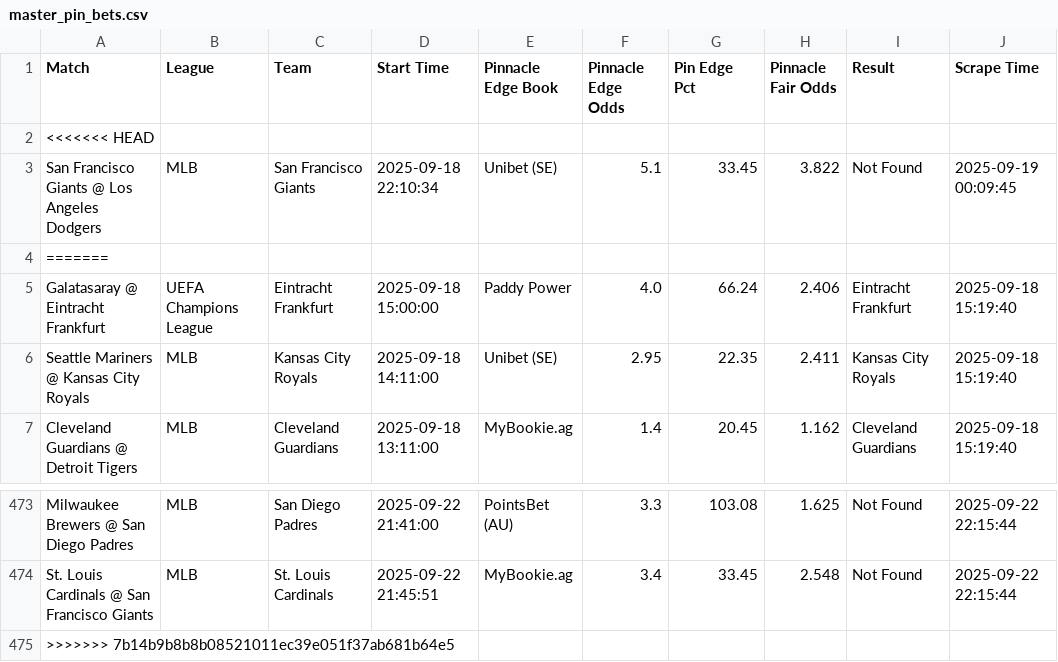
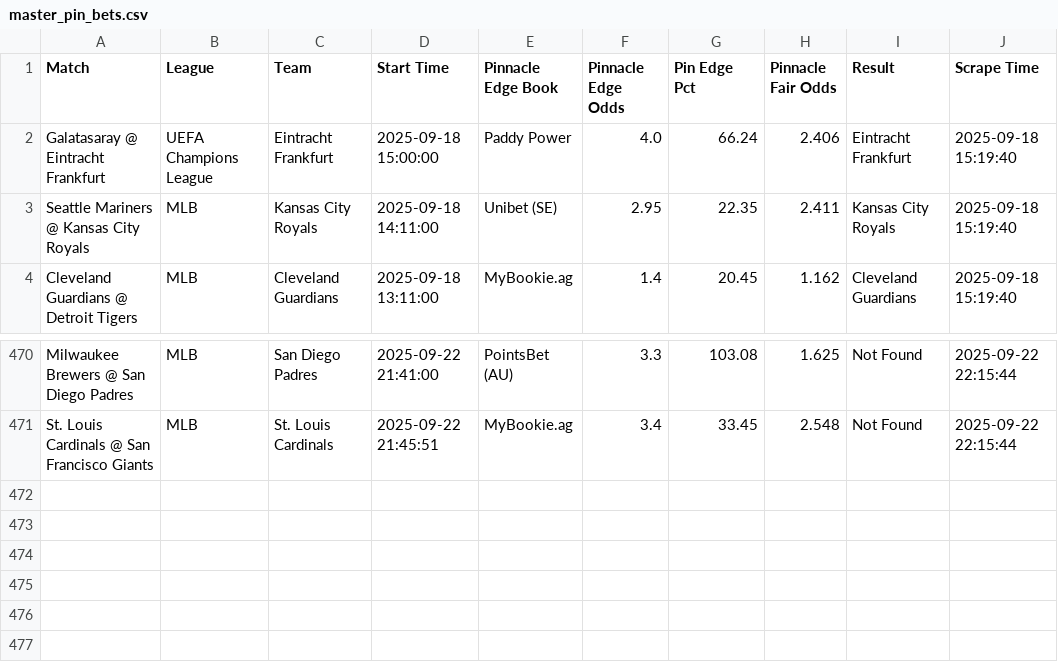
Before and after one commit to aqsmith02/paper-betting-tracker, a CSV file: data/master_pin_bets.csv, drawn as a sheet; only a part is shown, gaps mark what is left out; the diff names each change by its address in the sheet, - before the commit and + after, or states it on an @@ line.

```diff
--- a/data/master_pin_bets.csv
+++ b/data/master_pin_bets.csv
-row 2: <<<<<<< HEAD
-row 3: San Francisco Giants @ Los Angeles Dodgers | MLB | San Francisco Giants | 2025-09-18 22:10:34 | Unibet (SE) | 5.1 | 33.45 | 3.822 | Not Found | 2025-09-19 00:09:45
-row 4: =======
-row 475: >>>>>>> 7b14b9b8b8b08521011ec39e051f37ab681b64e5
```
Also changed, not shown: data/master_mod_zscore_bets.csv, data/master_mod_zscore_full.csv, 4 other files.
